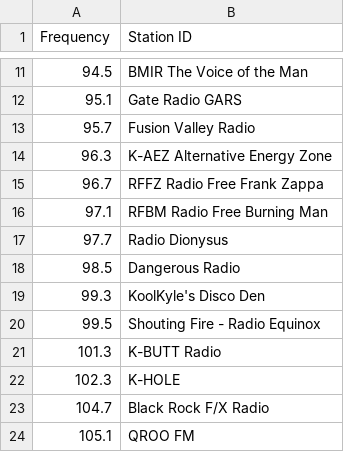
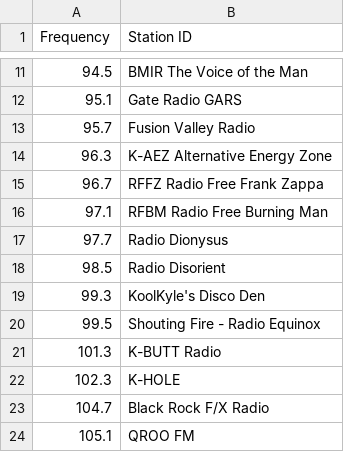
Before and after one commit to astevko/BM_Freaqs, a CSV file: freqs.csv, drawn as a sheet; only a part is shown, gaps mark what is left out.

Commit message:
Radio Disorient

```diff
--- a/freqs.csv
+++ b/freqs.csv
@@ -17,3 +17,3 @@ Frequency,Station ID
 97.7,Radio Dionysus
-98.5,Dangerous Radio
+98.5,Radio Disorient
 99.3,KoolKyle's Disco Den
```
